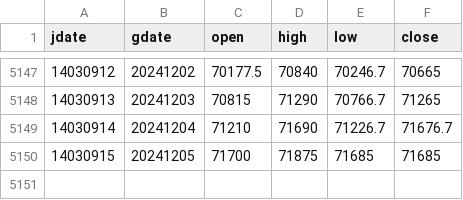
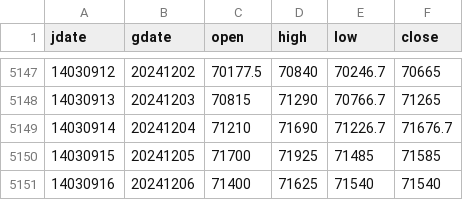
Before and after one commit to m-ahmadi/m-ahmadi.github.io, a CSV file: data/dollar.csv, drawn as a sheet; only a part is shown, gaps mark what is left out.

Commit message:
data update

```diff
--- a/data/dollar.csv
+++ b/data/dollar.csv
@@ -5149,2 +5149,3 @@ jdate,gdate,open,high,low,close
 14030914,20241204,71210,71690,71226.7,71676.7
-14030915,20241205,71700,71875,71685,71685
+14030915,20241205,71700,71925,71485,71585
+14030916,20241206,71400,71625,71540,71540
```
Also changed, not shown: 7 other files.
